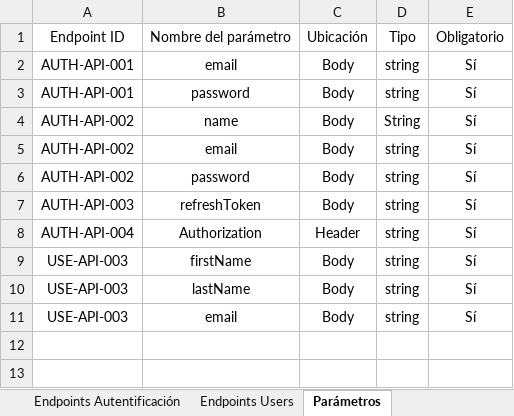
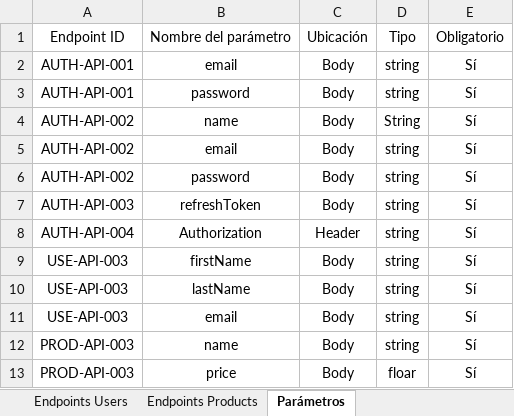
Before and after one commit to cristobalceppi25/apiTestingAutomationLabs, an Excel workbook: docs/API-Exploration.xlsx, sheet Parámetros, drawn as a sheet; values as stored, in another font and other column widths than the file's, no borders; the diff names each change by its address in the sheet, - before the commit and + after, or states it on an @@ line.

```diff
--- a/docs/API-Exploration.xlsx (sheet Parámetros)
+++ b/docs/API-Exploration.xlsx (sheet Parámetros)
+sheet tab: Endpoints Products
+row 12: PROD-API-003 | name | Body | string | Sí
+row 13: PROD-API-003 | price | Body | floar | Sí
```
Also changed, not shown: sheet Endpoints Users, docs/Test-Cases.xlsx.
